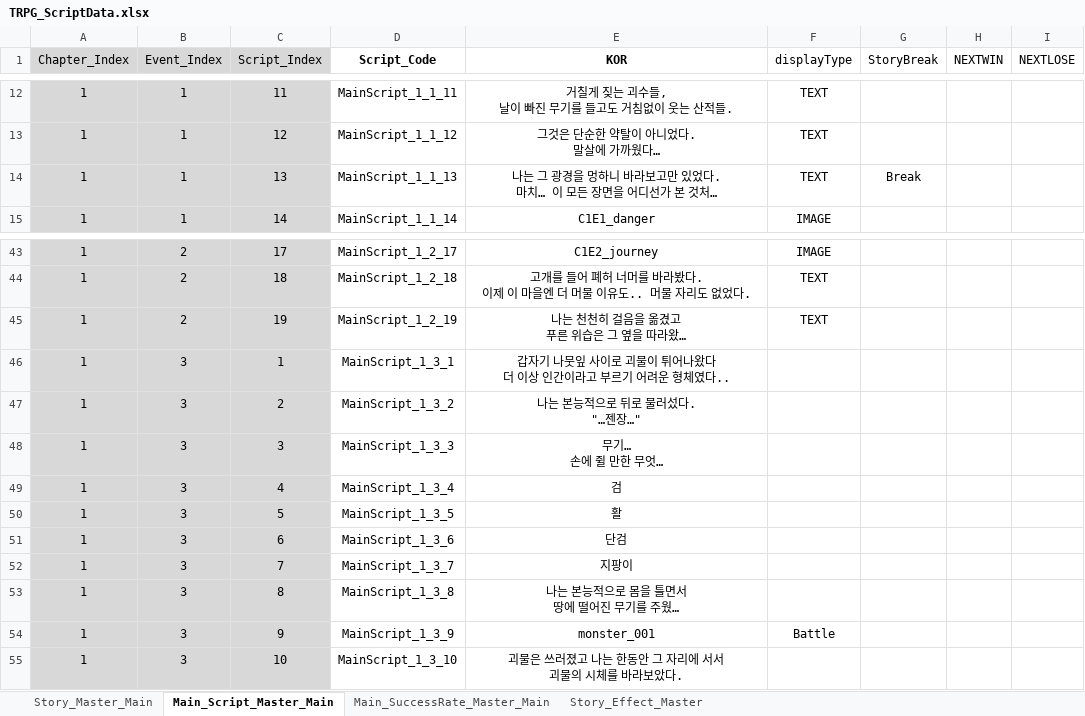
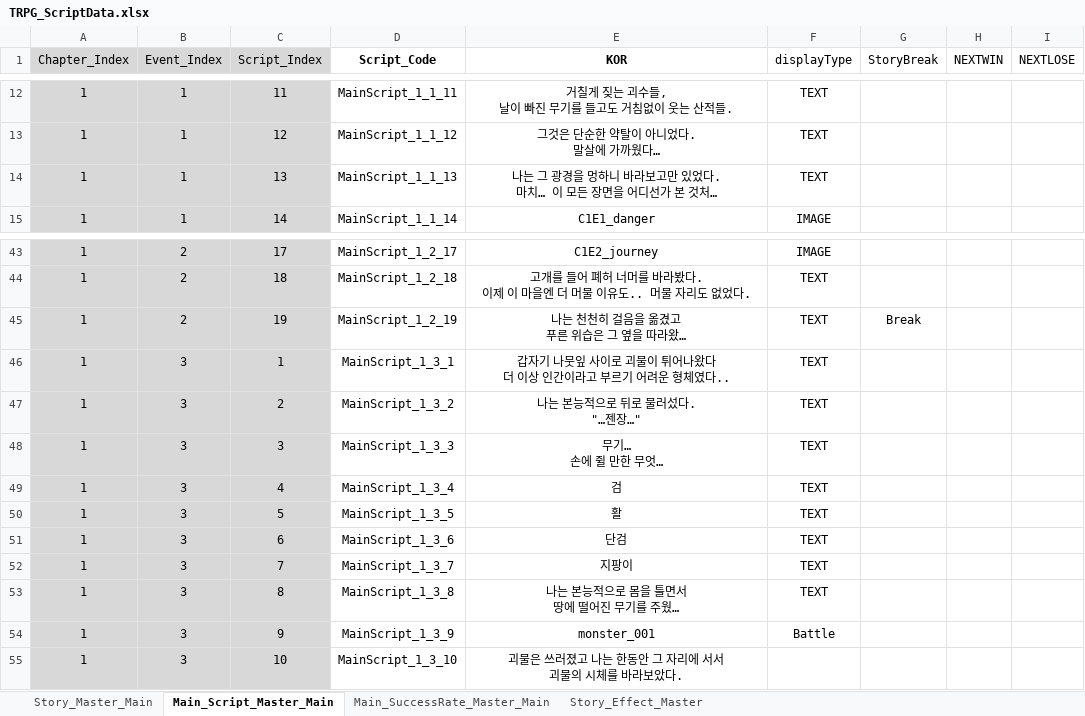
Before and after one commit to SoyCkicken/Adventure, an Excel workbook: JsonFile/Assets/ExcelFiles/TRPG_ScriptData.xlsx, sheet Main_Script_Master_Main, drawn as a sheet; only a part is shown, gaps mark what is left out; long unchanged cells end in …; values as stored, in another font and other column widths than the file's, no borders; the diff names each change by its address in the sheet, - before the commit and + after, or states it on an @@ line.

```diff
--- a/JsonFile/Assets/ExcelFiles/TRPG_ScriptData.xlsx (sheet Main_Script_Master_Main)
+++ b/JsonFile/Assets/ExcelFiles/TRPG_ScriptData.xlsx (sheet Main_Script_Master_Main)
-G14 (StoryBreak): Break
+G14 (StoryBreak): (empty)
-G45 (StoryBreak): (empty)
+G45 (StoryBreak): Break
-F46:F53 (displayType): (empty)
+F46:F53 (displayType): TEXT
```
Also changed, not shown: JsonFile/Assets/ExcelFiles/AllItem_Master.xlsx, 17 other files.
